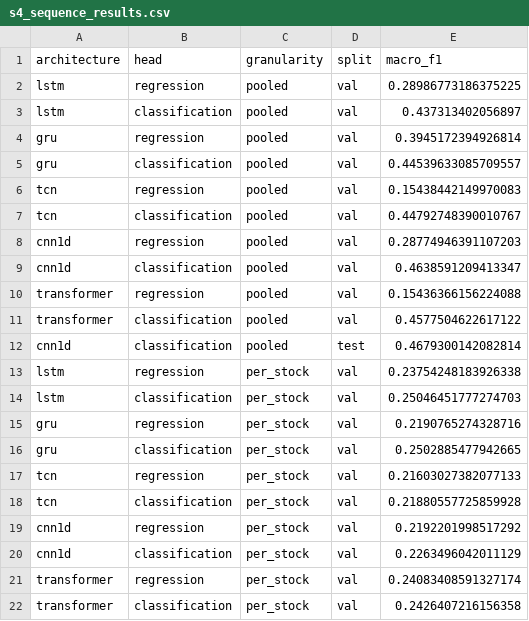
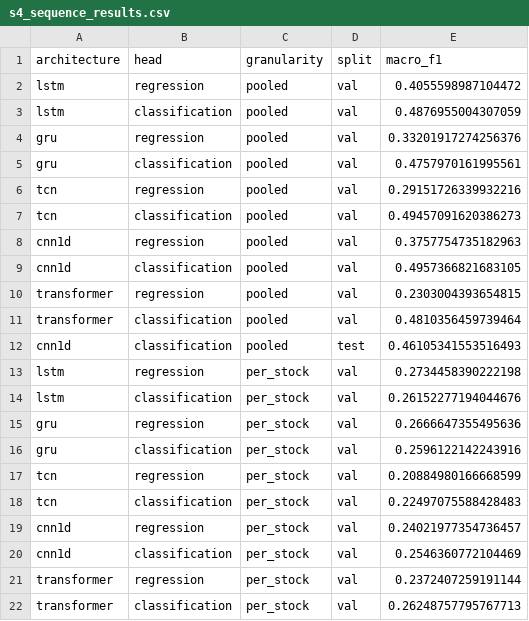
Before and after one commit to RoySid300497/glassbox-trader-india, a CSV file: stock-lens-data/observations/s4_sequence_results.csv, drawn as a sheet.

```diff
--- a/stock-lens-data/observations/s4_sequence_results.csv
+++ b/stock-lens-data/observations/s4_sequence_results.csv
@@ -1,22 +1,22 @@
 architecture,head,granularity,split,macro_f1
-lstm,regression,pooled,val,0.28986773186375225
-lstm,classification,pooled,val,0.437313402056897
-gru,regression,pooled,val,0.3945172394926814
-gru,classification,pooled,val,0.44539633085709557
-tcn,regression,pooled,val,0.15438442149970083
-tcn,classification,pooled,val,0.44792748390010767
-cnn1d,regression,pooled,val,0.28774946391107203
-cnn1d,classification,pooled,val,0.4638591209413347
-transformer,regression,pooled,val,0.15436366156224088
-transformer,classification,pooled,val,0.4577504622617122
-cnn1d,classification,pooled,test,0.4679300142082814
-lstm,regression,per_stock,val,0.23754248183926338
-lstm,classification,per_stock,val,0.25046451777274703
-gru,regression,per_stock,val,0.2190765274328716
-gru,classification,per_stock,val,0.2502885477942665
-tcn,regression,per_stock,val,0.21603027382077133
-tcn,classification,per_stock,val,0.21880557725859928
-cnn1d,regression,per_stock,val,0.2192201998517292
-cnn1d,classification,per_stock,val,0.2263496042011129
-transformer,regression,per_stock,val,0.24083408591327174
-transformer,classification,per_stock,val,0.2426407216156358
+lstm,regression,pooled,val,0.4055598987104472
+lstm,classification,pooled,val,0.4876955004307059
+gru,regression,pooled,val,0.33201917274256376
+gru,classification,pooled,val,0.4757970161995561
+tcn,regression,pooled,val,0.29151726339932216
+tcn,classification,pooled,val,0.49457091620386273
+cnn1d,regression,pooled,val,0.3757754735182963
+cnn1d,classification,pooled,val,0.4957366821683105
+transformer,regression,pooled,val,0.2303004393654815
+transformer,classification,pooled,val,0.4810356459739464
+cnn1d,classification,pooled,test,0.46105341553516493
+lstm,regression,per_stock,val,0.2734458390222198
+lstm,classification,per_stock,val,0.26152277194044676
+gru,regression,per_stock,val,0.2666647355495636
+gru,classification,per_stock,val,0.2596122142243916
+tcn,regression,per_stock,val,0.20884980166668599
+tcn,classification,per_stock,val,0.22497075588428483
+cnn1d,regression,per_stock,val,0.24021977354736457
+cnn1d,classification,per_stock,val,0.2546360772104469
+transformer,regression,per_stock,val,0.2372407259191144
+transformer,classification,per_stock,val,0.26248757795767713
```
Also changed, not shown: 33 other files.
